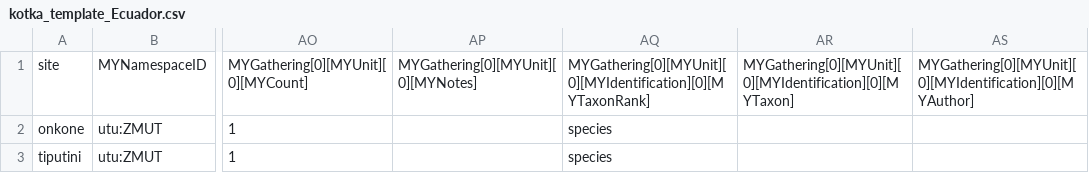
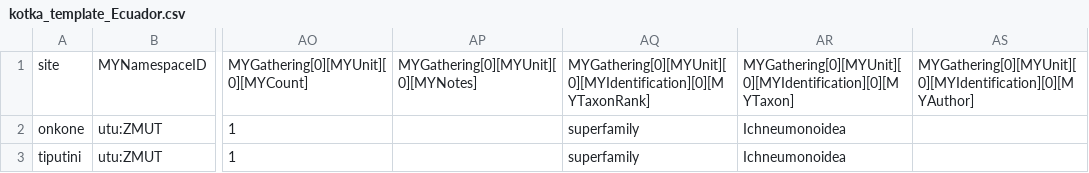
Before and after one commit to tapani-hopkins/wasps2kotka, a CSV file: inst/extdata/kotka_template_Ecuador.csv, drawn as a sheet; only a part is shown, gaps mark what is left out; the diff names each change by its address in the sheet, - before the commit and + after, or states it on an @@ line.

Commit message:
Ichneumonoidea/Insecta default identifications

```diff
--- a/inst/extdata/kotka_template_Ecuador.csv
+++ b/inst/extdata/kotka_template_Ecuador.csv
-AQ2:AQ3: species
+AQ2:AQ3: superfamily
-AR2:AR3: (empty)
+AR2:AR3: Ichneumonoidea
```
Also changed, not shown: inst/extdata/kotka_template.csv, inst/extdata/kotka_template_malaise.csv.
